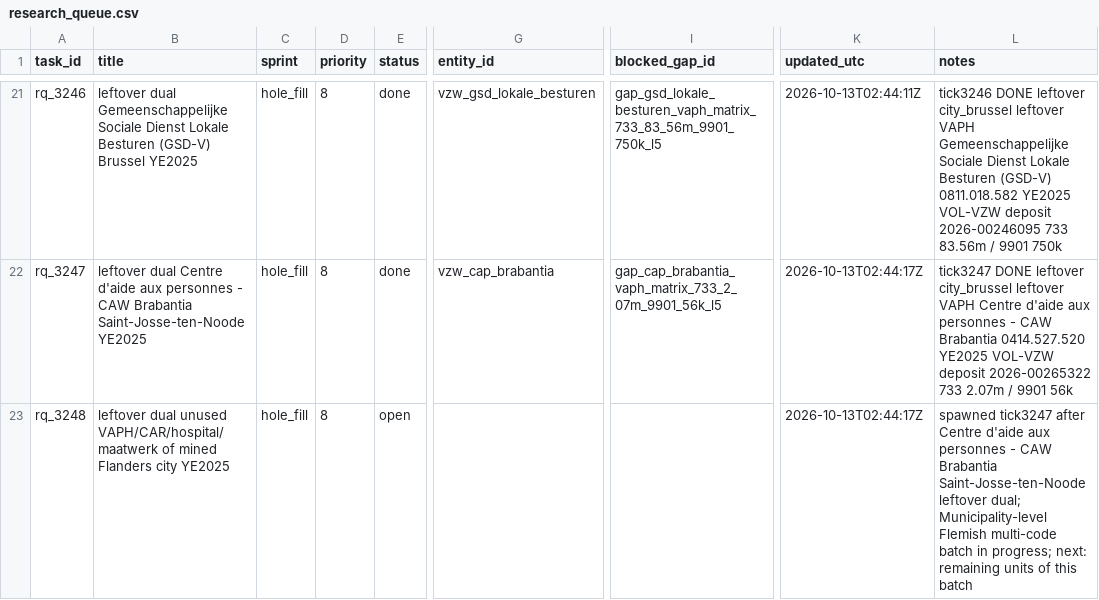
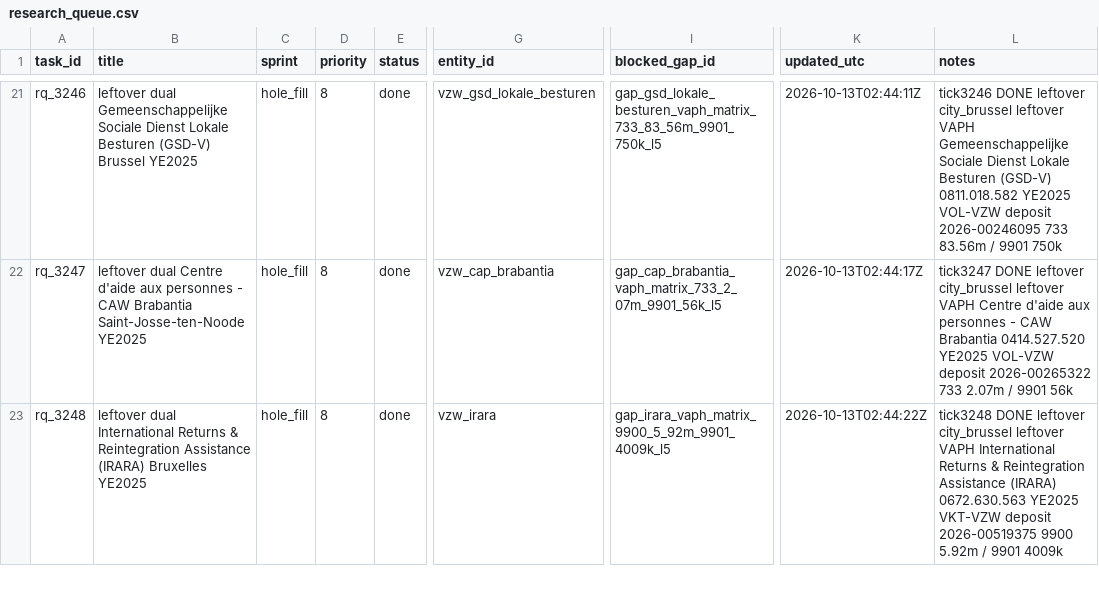
Before and after one commit to kareljanr/AIpolitics, a CSV file: docs/doge/data/research_queue.csv, drawn as a sheet; only a part is shown, gaps mark what is left out; the diff covers the shown part only; the diff names each change by its address in the sheet, - before the commit and + after, or states it on an @@ line.

Commit message:
tick 3248: IRARA (International Returns & Reintegration Assistance) - NBB figure + FOI draft, research queue rq_3248

```diff
--- a/docs/doge/data/research_queue.csv
+++ b/docs/doge/data/research_queue.csv
-B23 (title): leftover dual unused VAPH/CAR/hospital/maatwerk of mined Flanders city YE2025
+B23 (title): leftover dual International Returns & Reintegration Assistance (IRARA) Bruxelles YE2025
-E23 (status): open
+E23 (status): done
-G23 (entity_id): (empty)
+G23 (entity_id): vzw_irara
-I23 (blocked_gap_id): (empty)
+I23 (blocked_gap_id): gap_irara_vaph_matrix_9900_5_92m_9901_4009k_l5
-K23 (updated_utc): 2026-10-13T02:44:17Z
+K23 (updated_utc): 2026-10-13T02:44:22Z
-L23 (notes): spawned tick3247 after Centre d'aide aux personnes - CAW Brabantia Saint-Josse-ten-Noode leftover dual; Municipality-level Flemish multi-code batch in progress; next: remaining units of this batch
+L23 (notes): tick3248 DONE leftover city_brussel leftover VAPH International Returns & Reintegration Assistance (IRARA) 0672.630.563 YE2025 VKT-VZW deposit 2026-00519375 9900 5.92m / 9901 4009k
```
Also changed, not shown: 1 added row elsewhere in this file, docs/doge/data/loop_state.csv, 13 other files.
